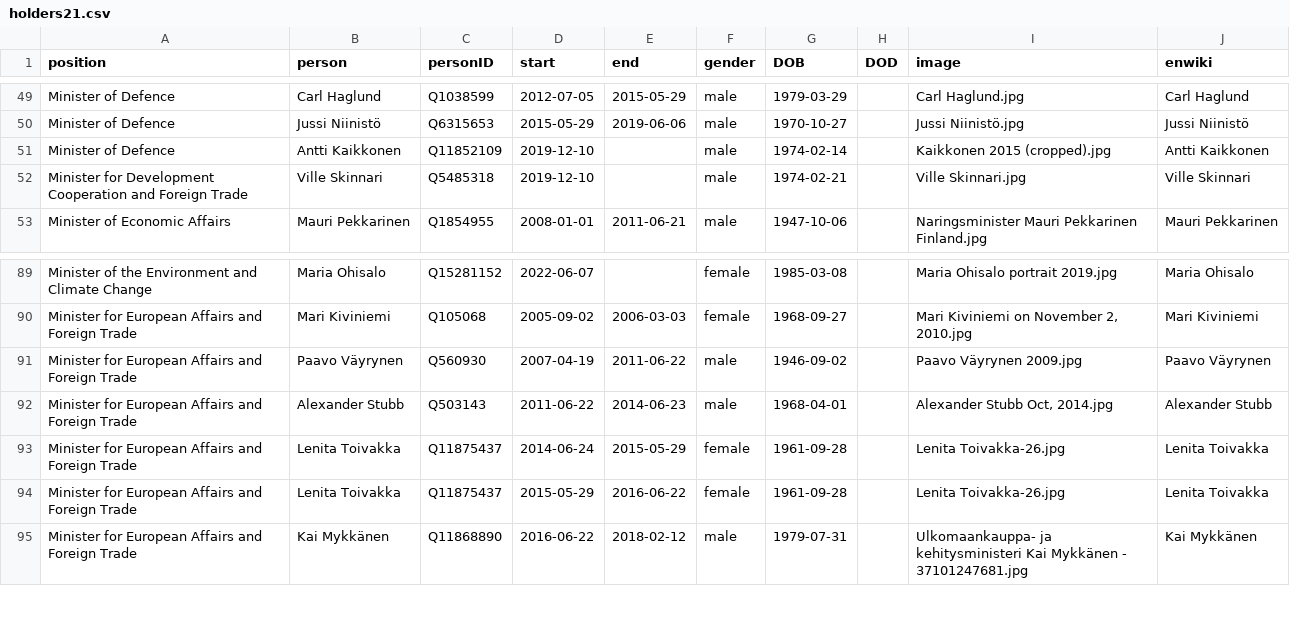
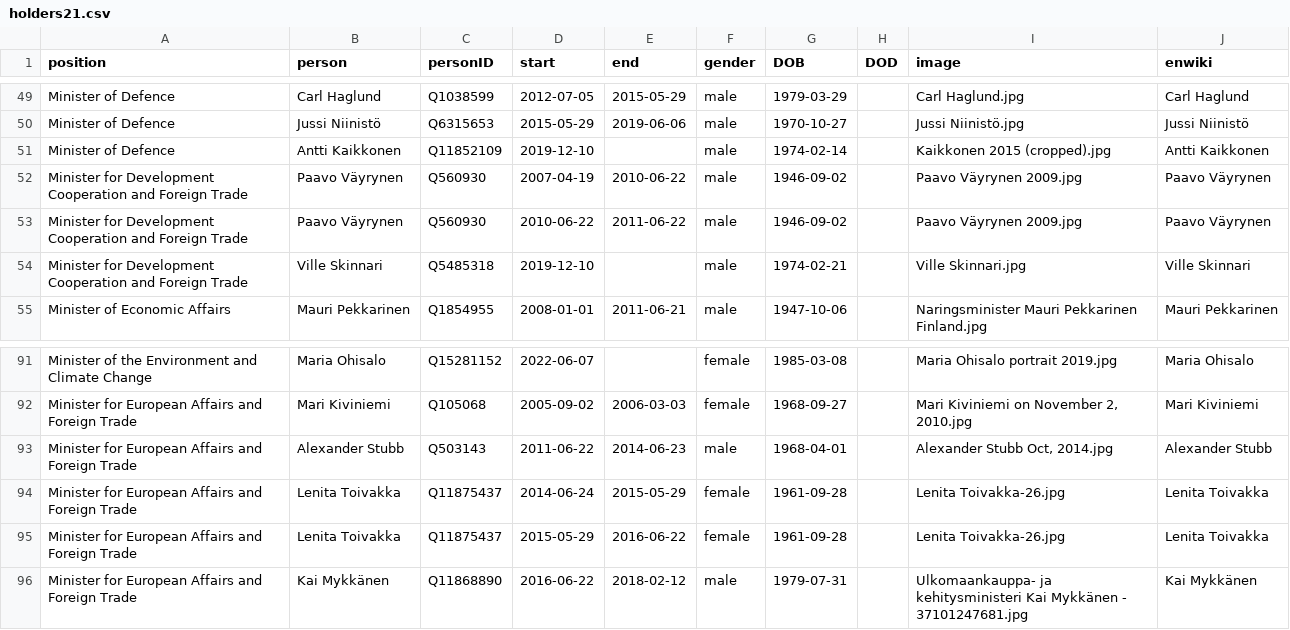
Before and after one commit to every-politician-scrapers/finland-cabinet, a CSV file: html/holders21.csv, drawn as a sheet; only a part is shown, gaps mark what is left out; removed rows and columns are numbered as before the commit, all else as after; the diff names each change by its address in the sheet, - before the commit and + after, or states it on an @@ line.

```diff
--- a/html/holders21.csv
+++ b/html/holders21.csv
+row 52: Minister for Development Cooperation and Foreign Trade | Paavo Väyrynen | Q560930 | 2007-04-19 | 2010-06-22 | male | 1946-09-02 |  | Paavo Väyrynen 2009.jpg | Paavo Väyrynen
+row 53: Minister for Development Cooperation and Foreign Trade | Paavo Väyrynen | Q560930 | 2010-06-22 | 2011-06-22 | male | 1946-09-02 |  | Paavo Väyrynen 2009.jpg | Paavo Väyrynen
-row 91: Minister for European Affairs and Foreign Trade | Paavo Väyrynen | Q560930 | 2007-04-19 | 2011-06-22 | male | 1946-09-02 |  | Paavo Väyrynen 2009.jpg | Paavo Väyrynen
```
Also changed, not shown: html/bio.csv, html/legislators.csv, 1 other file.
